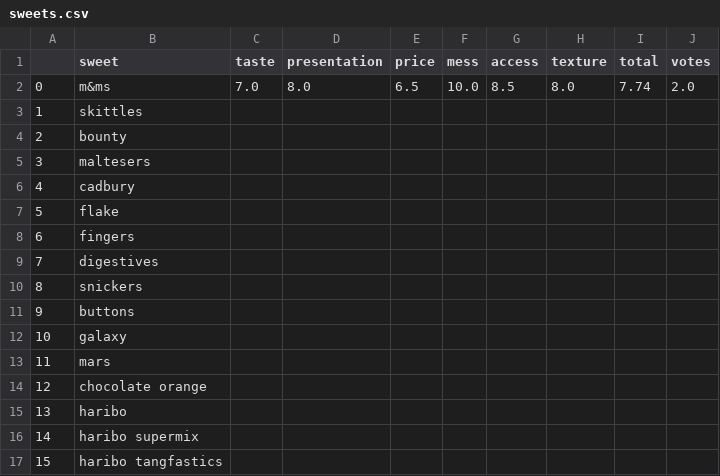
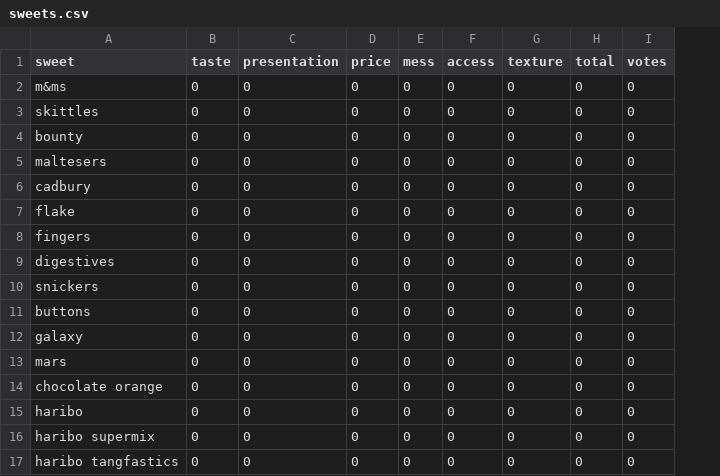
Before and after one commit to gbentham06/CCDB, a CSV file: sweets.csv, drawn as a sheet; removed rows and columns are numbered as before the commit, all else as after; the diff names each change by its address in the sheet, - before the commit and + after, or states it on an @@ line.

```diff
--- a/sweets.csv
+++ b/sweets.csv
-column A, rows 2-17: 0 | 1 | 2 | 3 | 4 | 5 | 6 | 7 | 8 | 9 | 10 | 11 | 12 | 13 | 14 | 15
-B2 (taste): 7.0
+B2 (taste): 0
-C2 (presentation): 8.0
+C2 (presentation): 0
-D2 (price): 6.5
+D2 (price): 0
-E2 (mess): 10.0
+E2 (mess): 0
-F2 (access): 8.5
+F2 (access): 0
-G2 (texture): 8.0
+G2 (texture): 0
-H2 (total): 7.74
+H2 (total): 0
-I2 (votes): 2.0
+I2 (votes): 0
-B3:B17 (taste): (empty)
+B3:B17 (taste): 0
-C3:C17 (presentation): (empty)
+C3:C17 (presentation): 0
-D3:D17 (price): (empty)
+D3:D17 (price): 0
-E3:E17 (mess): (empty)
+E3:E17 (mess): 0
-F3:F17 (access): (empty)
+F3:F17 (access): 0
-G3:G17 (texture): (empty)
+G3:G17 (texture): 0
-H3:H17 (total): (empty)
+H3:H17 (total): 0
-I3:I17 (votes): (empty)
+I3:I17 (votes): 0
```
Also changed, not shown: 1 other file.
